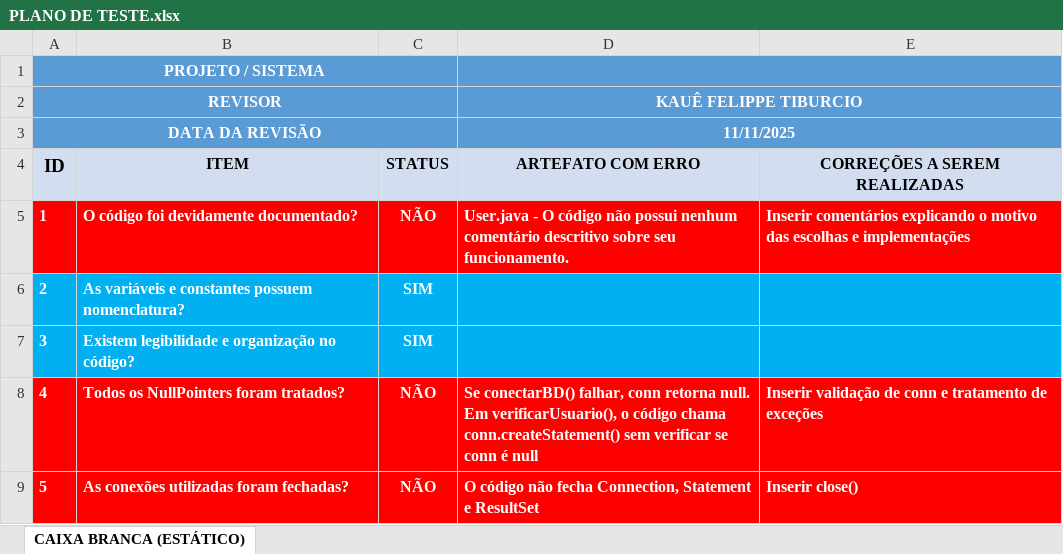
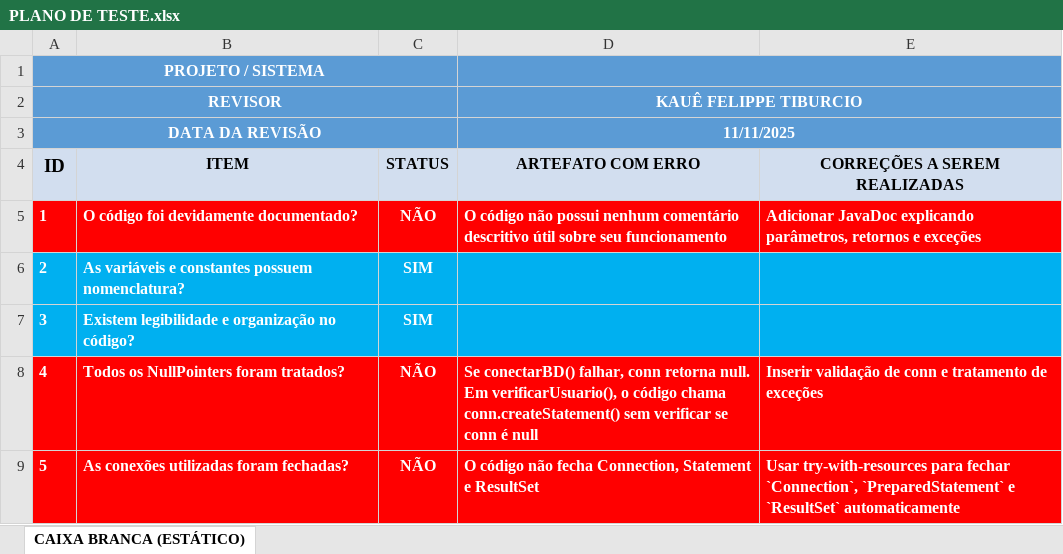
Before and after one commit to kauefelippet/facens-white-box-testing, an Excel workbook: PLANO DE TESTE.xlsx, sheet CAIXA BRANCA (ESTÁTICO), drawn as a sheet; values as stored, in another font and other column widths than the file's, no borders; the diff names each change by its address in the sheet, - before the commit and + after, or states it on an @@ line.

Commit message:
Adjust on PLANO DE TESTE.xlsx e README.md
Signed-off-by: kauefelippet <kaue.andrea.elias@gmail.com>

```diff
--- a/PLANO DE TESTE.xlsx (sheet CAIXA BRANCA (ESTÁTICO))
+++ b/PLANO DE TESTE.xlsx (sheet CAIXA BRANCA (ESTÁTICO))
-D5 (ARTEFATO COM ERRO): User.java - O código não possui nenhum comentário descritivo sobre seu funcionamento.
+D5 (ARTEFATO COM ERRO): O código não possui nenhum comentário descritivo útil sobre seu funcionamento
-E5 (CORREÇÕES A SEREM REALIZADAS): Inserir comentários explicando o motivo das escolhas e implementações
+E5 (CORREÇÕES A SEREM REALIZADAS): Adicionar JavaDoc explicando parâmetros, retornos e exceções
-E9 (CORREÇÕES A SEREM REALIZADAS): Inserir close()
+E9 (CORREÇÕES A SEREM REALIZADAS): Usar try-with-resources para fechar `Connection`, `PreparedStatement` e `ResultSet` automaticamente
```
Also changed, not shown: 1 other file.
